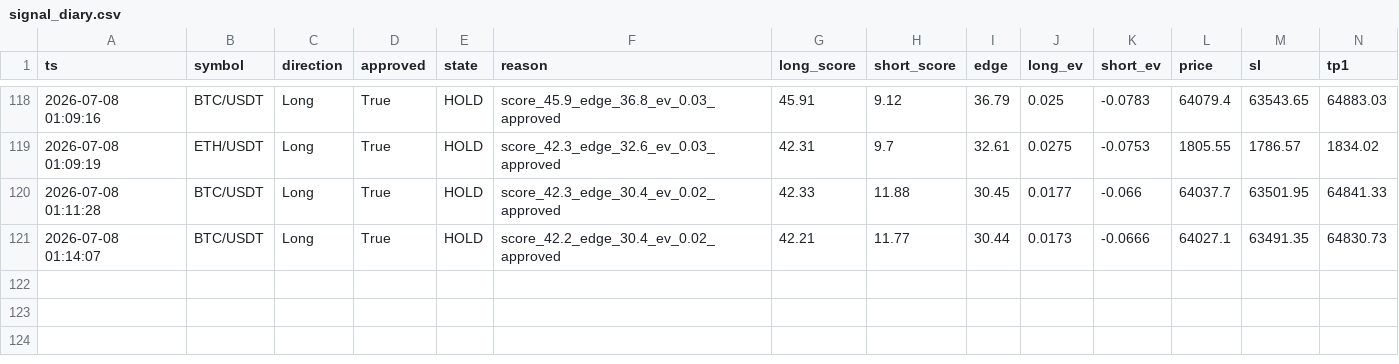
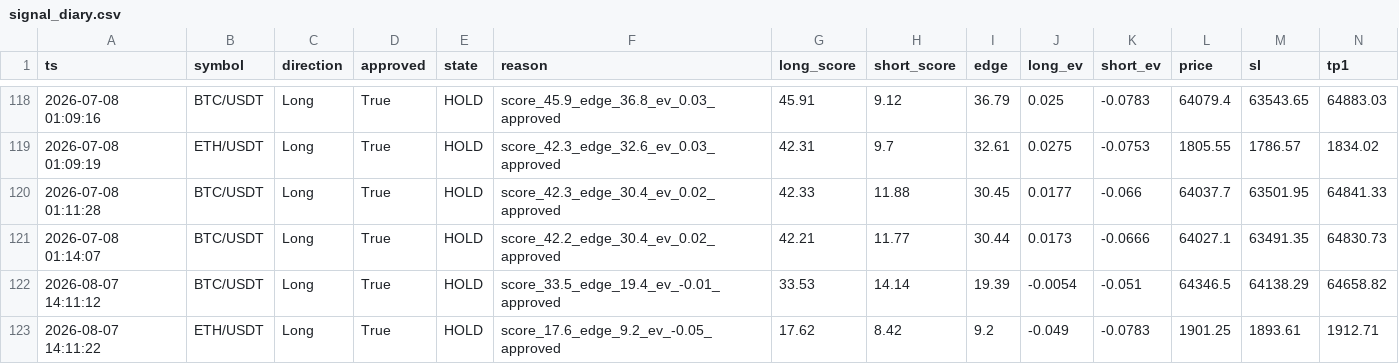
Before and after one commit to xiaopianzi5217-bot/smc-quant-bot, a CSV file: logs/signal_diary.csv, drawn as a sheet; only a part is shown, gaps mark what is left out; rows hold the shown columns only; the diff names each change by its address in the sheet, - before the commit and + after, or states it on an @@ line.

Commit message:
fix(v6): add position-aware handling in routing - same-direction add-on / reverse close

```diff
--- a/logs/signal_diary.csv
+++ b/logs/signal_diary.csv
+row 122: 2026-08-07 14:11:12 | BTC/USDT | Long | True | HOLD | score_33.5_edge_19.4_ev_-0.01_approved | 33.53 | 14.14 | 19.39 | -0.0054 | -0.051 | 64346.5 | 64138.29 | 64658.82
+row 123: 2026-08-07 14:11:22 | ETH/USDT | Long | True | HOLD | score_17.6_edge_9.2_ev_-0.05_approved | 17.62 | 8.42 | 9.2 | -0.049 | -0.0783 | 1901.25 | 1893.61 | 1912.71
```
Also changed, not shown: data/features/trades_features.csv, logs/push_diary.csv, 4 other files.
